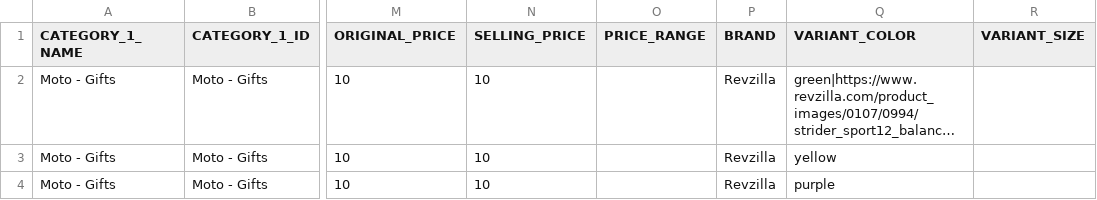
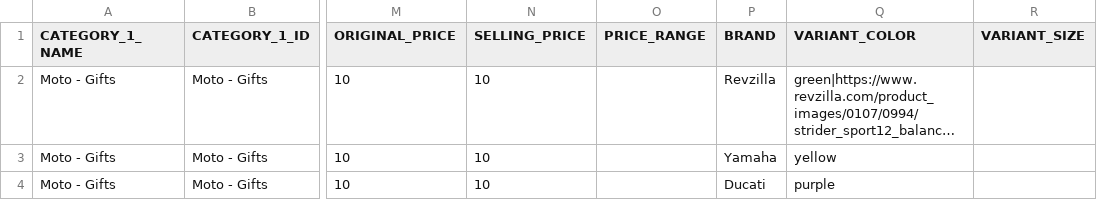
Before and after one commit to siddharthreddy/test-upscale, a CSV file: moto-gifts-products-2.csv, drawn as a sheet; only a part is shown, gaps mark what is left out; long unchanged cells end in …; the diff names each change by its address in the sheet, - before the commit and + after, or states it on an @@ line.

Commit message:
More products!!!!

```diff
--- a/moto-gifts-products-2.csv
+++ b/moto-gifts-products-2.csv
-P3 (BRAND): Revzilla
+P3 (BRAND): Yamaha
-P4 (BRAND): Revzilla
+P4 (BRAND): Ducati
```
